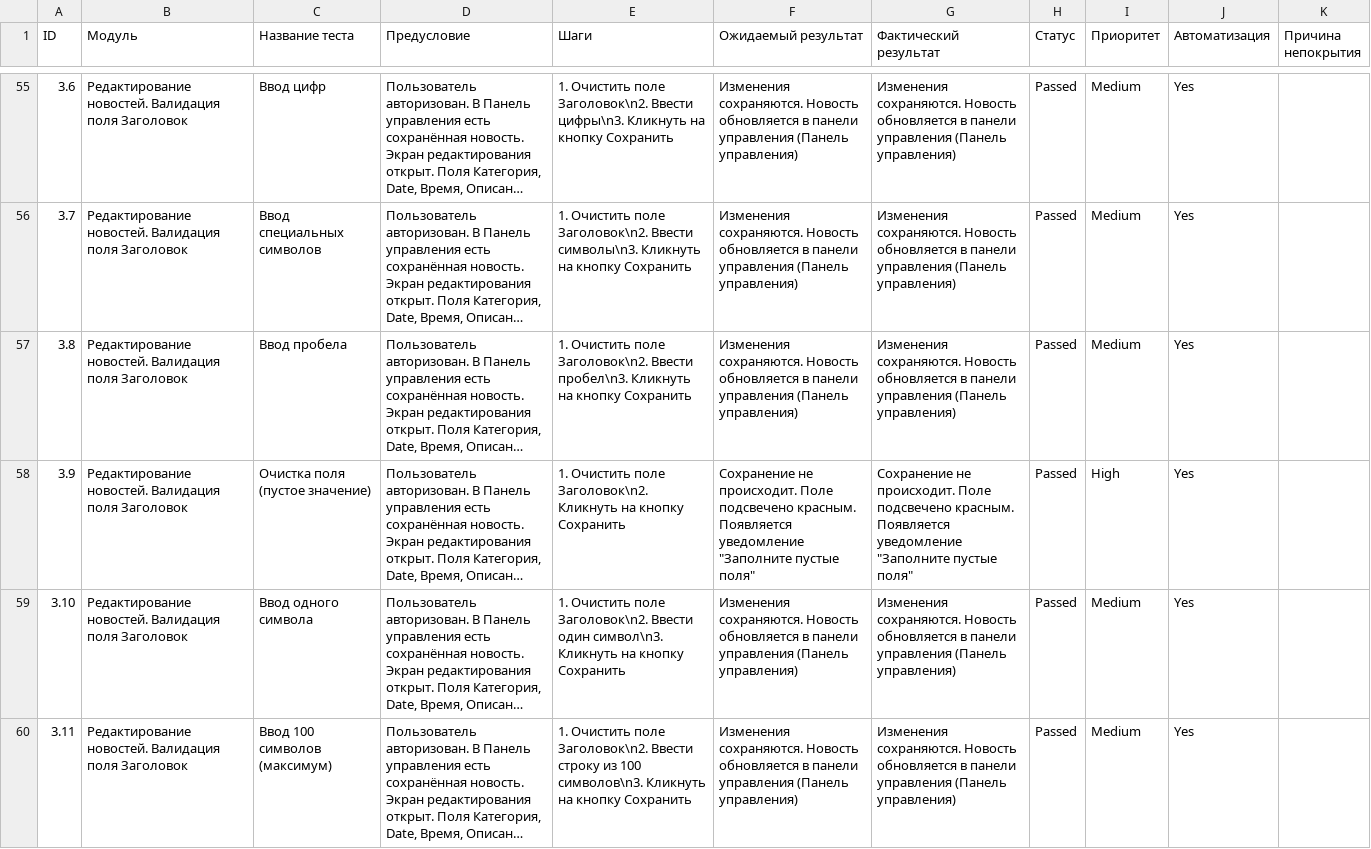
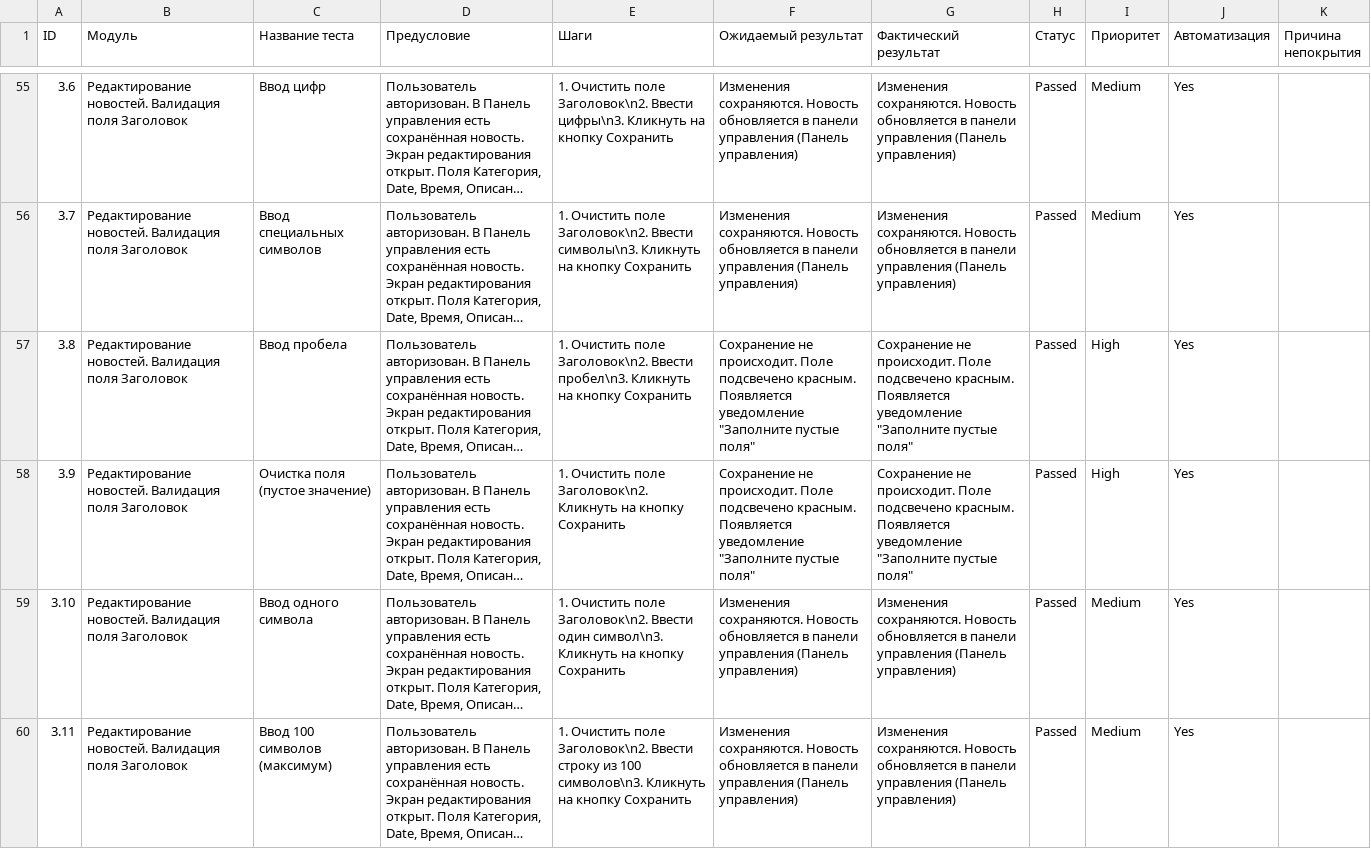
Before and after one commit to Aluwian/qamid-diplom, a CSV file: Cases.csv, drawn as a sheet; only a part is shown, gaps mark what is left out; long unchanged cells end in …; the diff names each change by its address in the sheet, - before the commit and + after, or states it on an @@ line.

Commit message:
Добавлены тесты редактирования новости: валидация заголовка, описания, времени и переключателя статуса. Кейс 3.8 приведён к той же логике, что и создание: пробел считается пустым полем

```diff
--- a/Cases.csv
+++ b/Cases.csv
-F57 (Ожидаемый результат): Изменения сохраняются. Новость обновляется в панели управления (Панель управления)
+F57 (Ожидаемый результат): Сохранение не происходит. Поле подсвечено красным. Появляется уведомление "Заполните пустые поля"
-G57 (Фактический результат): Изменения сохраняются. Новость обновляется в панели управления (Панель управления)
+G57 (Фактический результат): Сохранение не происходит. Поле подсвечено красным. Появляется уведомление "Заполните пустые поля"
-I57 (Приоритет): Medium
+I57 (Приоритет): High
```
Also changed, not shown: 2 other files.
